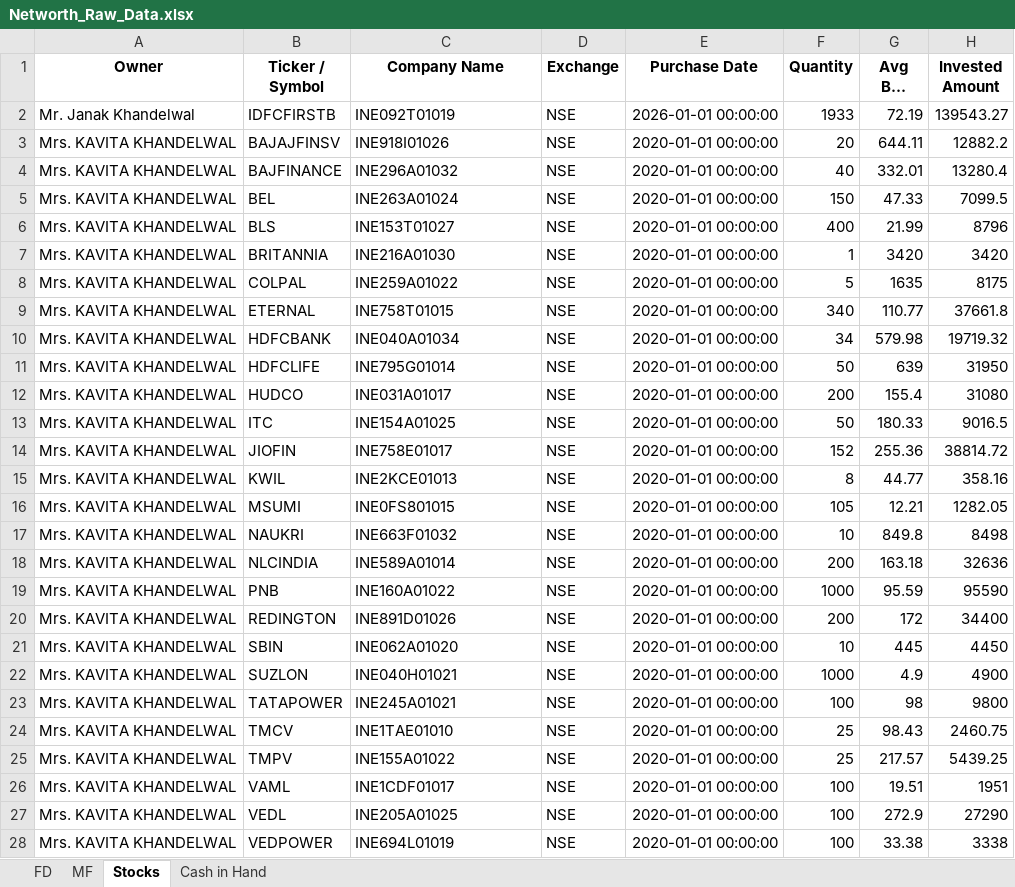
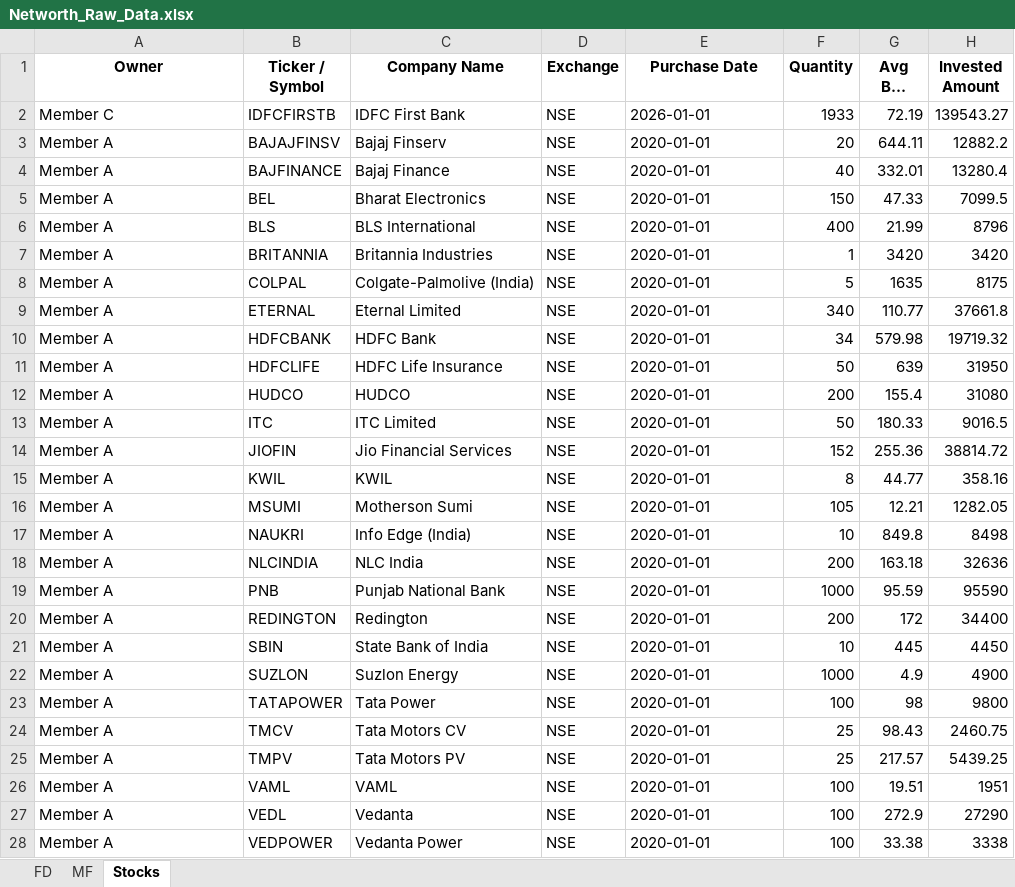
Before and after one commit to rajeshkumar7979-png/Networth_DashBoard_NextGen, an Excel workbook: data/Networth_Raw_Data.xlsx, sheet Stocks, drawn as a sheet; only a part is shown; long unchanged cells end in …; values as stored, in another font and other column widths than the file's, no borders; the diff covers the shown part only; the diff names each change by its address in the sheet, - before the commit and + after, or states it on an @@ line.

```diff
--- a/data/Networth_Raw_Data.xlsx (sheet Stocks)
+++ b/data/Networth_Raw_Data.xlsx (sheet Stocks)
-sheet tab: Cash in Hand
-A2 (Owner): Mr. Janak Khandelwal
+A2 (Owner): Member C
-C2 (Company Name): INE092T01019
+C2 (Company Name): IDFC First Bank
-E2 (Purchase Date): 2026-01-01 00:00:00
+E2 (Purchase Date): 2026-01-01
-A3:A28 (Owner): Mrs. KAVITA KHANDELWAL
+A3:A28 (Owner): Member A
-C3 (Company Name): INE918I01026
+C3 (Company Name): Bajaj Finserv
-E3:E28 (Purchase Date): 2020-01-01 00:00:00
+E3:E28 (Purchase Date): 2020-01-01
-C4 (Company Name): INE296A01032
+C4 (Company Name): Bajaj Finance
-C5 (Company Name): INE263A01024
+C5 (Company Name): Bharat Electronics
-C6 (Company Name): INE153T01027
+C6 (Company Name): BLS International
-C7 (Company Name): INE216A01030
+C7 (Company Name): Britannia Industries
-C8 (Company Name): INE259A01022
+C8 (Company Name): Colgate-Palmolive (India)
-C9 (Company Name): INE758T01015
+C9 (Company Name): Eternal Limited
-C10 (Company Name): INE040A01034
+C10 (Company Name): HDFC Bank
-C11 (Company Name): INE795G01014
+C11 (Company Name): HDFC Life Insurance
-C12 (Company Name): INE031A01017
+C12 (Company Name): HUDCO
-C13 (Company Name): INE154A01025
+C13 (Company Name): ITC Limited
-C14 (Company Name): INE758E01017
+C14 (Company Name): Jio Financial Services
-C15 (Company Name): INE2KCE01013
+C15 (Company Name): KWIL
-C16 (Company Name): INE0FS801015
+C16 (Company Name): Motherson Sumi
-C17 (Company Name): INE663F01032
+C17 (Company Name): Info Edge (India)
-C18 (Company Name): INE589A01014
+C18 (Company Name): NLC India
-C19 (Company Name): INE160A01022
+C19 (Company Name): Punjab National Bank
-C20 (Company Name): INE891D01026
+C20 (Company Name): Redington
-C21 (Company Name): INE062A01020
+C21 (Company Name): State Bank of India
-C22 (Company Name): INE040H01021
+C22 (Company Name): Suzlon Energy
-C23 (Company Name): INE245A01021
+C23 (Company Name): Tata Power
-C24 (Company Name): INE1TAE01010
+C24 (Company Name): Tata Motors CV
-C25 (Company Name): INE155A01022
+C25 (Company Name): Tata Motors PV
-C26 (Company Name): INE1CDF01017
+C26 (Company Name): VAML
-C27 (Company Name): INE205A01025
+C27 (Company Name): Vedanta
-C28 (Company Name): INE694L01019
+C28 (Company Name): Vedanta Power
```
Also changed, not shown: 1 removed row and 30 edited cells elsewhere in this sheet, sheet FD, sheet MF, 4 other files.
